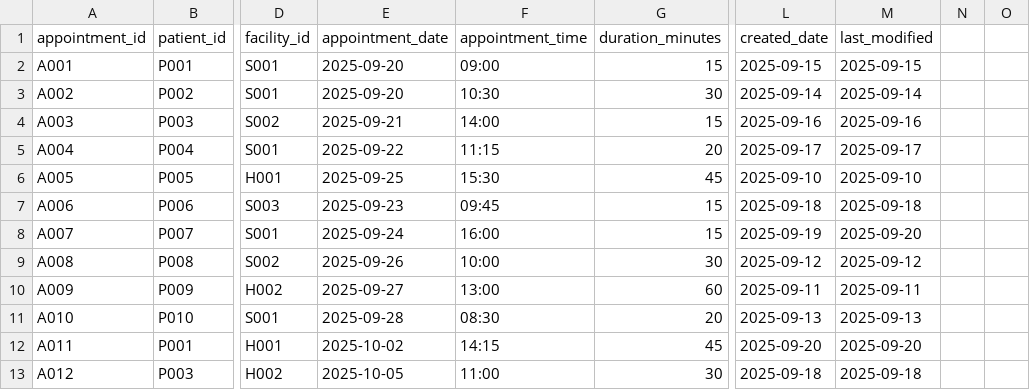
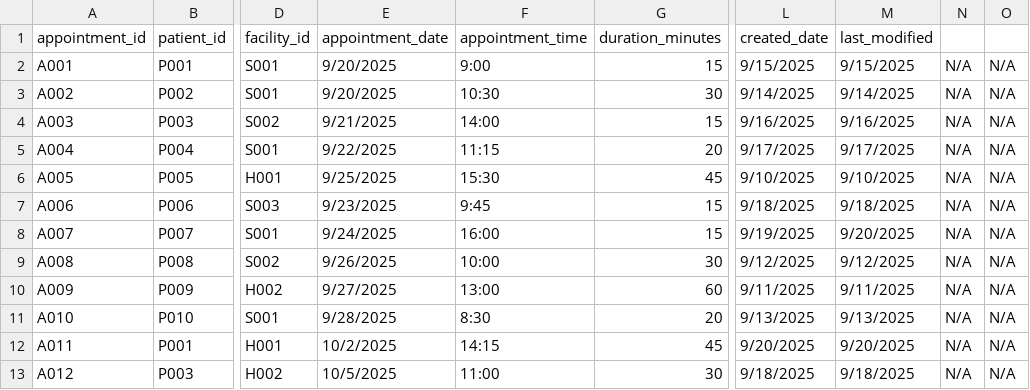
Before and after one commit to VisulaKaushalya/Health-Care-Management-System, a CSV file: appointments.csv, drawn as a sheet; only a part is shown, gaps mark what is left out; the diff names each change by its address in the sheet, - before the commit and + after, or states it on an @@ line.

```diff
--- a/appointments.csv
+++ b/appointments.csv
-E2:E3 (appointment_date): 2025-09-20
+E2:E3 (appointment_date): 9/20/2025
-F2 (appointment_time): 09:00
+F2 (appointment_time): 9:00
-L2 (created_date): 2025-09-15
+L2 (created_date): 9/15/2025
-M2 (last_modified): 2025-09-15
+M2 (last_modified): 9/15/2025
-N2:N13: (empty)
+N2:N13: N/A
-O2:O13: (empty)
+O2:O13: N/A
-L3 (created_date): 2025-09-14
+L3 (created_date): 9/14/2025
-M3 (last_modified): 2025-09-14
+M3 (last_modified): 9/14/2025
-E4 (appointment_date): 2025-09-21
+E4 (appointment_date): 9/21/2025
-L4 (created_date): 2025-09-16
+L4 (created_date): 9/16/2025
-M4 (last_modified): 2025-09-16
+M4 (last_modified): 9/16/2025
-E5 (appointment_date): 2025-09-22
+E5 (appointment_date): 9/22/2025
-L5 (created_date): 2025-09-17
+L5 (created_date): 9/17/2025
-M5 (last_modified): 2025-09-17
+M5 (last_modified): 9/17/2025
-E6 (appointment_date): 2025-09-25
+E6 (appointment_date): 9/25/2025
-L6 (created_date): 2025-09-10
+L6 (created_date): 9/10/2025
-M6 (last_modified): 2025-09-10
+M6 (last_modified): 9/10/2025
-E7 (appointment_date): 2025-09-23
+E7 (appointment_date): 9/23/2025
-F7 (appointment_time): 09:45
+F7 (appointment_time): 9:45
-L7 (created_date): 2025-09-18
+L7 (created_date): 9/18/2025
-M7 (last_modified): 2025-09-18
+M7 (last_modified): 9/18/2025
-E8 (appointment_date): 2025-09-24
+E8 (appointment_date): 9/24/2025
-L8 (created_date): 2025-09-19
+L8 (created_date): 9/19/2025
-M8 (last_modified): 2025-09-20
+M8 (last_modified): 9/20/2025
-E9 (appointment_date): 2025-09-26
+E9 (appointment_date): 9/26/2025
-L9 (created_date): 2025-09-12
+L9 (created_date): 9/12/2025
-M9 (last_modified): 2025-09-12
+M9 (last_modified): 9/12/2025
-E10 (appointment_date): 2025-09-27
+E10 (appointment_date): 9/27/2025
-L10 (created_date): 2025-09-11
+L10 (created_date): 9/11/2025
-M10 (last_modified): 2025-09-11
+M10 (last_modified): 9/11/2025
-E11 (appointment_date): 2025-09-28
+E11 (appointment_date): 9/28/2025
-F11 (appointment_time): 08:30
+F11 (appointment_time): 8:30
-L11 (created_date): 2025-09-13
+L11 (created_date): 9/13/2025
-M11 (last_modified): 2025-09-13
+M11 (last_modified): 9/13/2025
-E12 (appointment_date): 2025-10-02
+E12 (appointment_date): 10/2/2025
-L12 (created_date): 2025-09-20
+L12 (created_date): 9/20/2025
-M12 (last_modified): 2025-09-20
+M12 (last_modified): 9/20/2025
-E13 (appointment_date): 2025-10-05
+E13 (appointment_date): 10/5/2025
-L13 (created_date): 2025-09-18
+L13 (created_date): 9/18/2025
-M13 (last_modified): 2025-09-18
+M13 (last_modified): 9/18/2025
```
Also changed, not shown: 2 other files.
